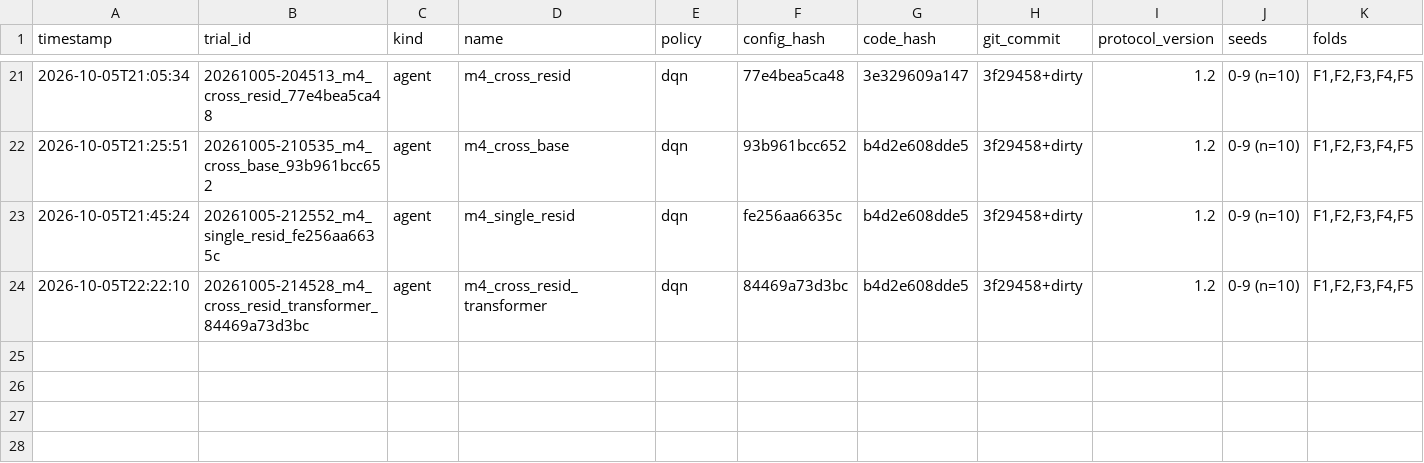
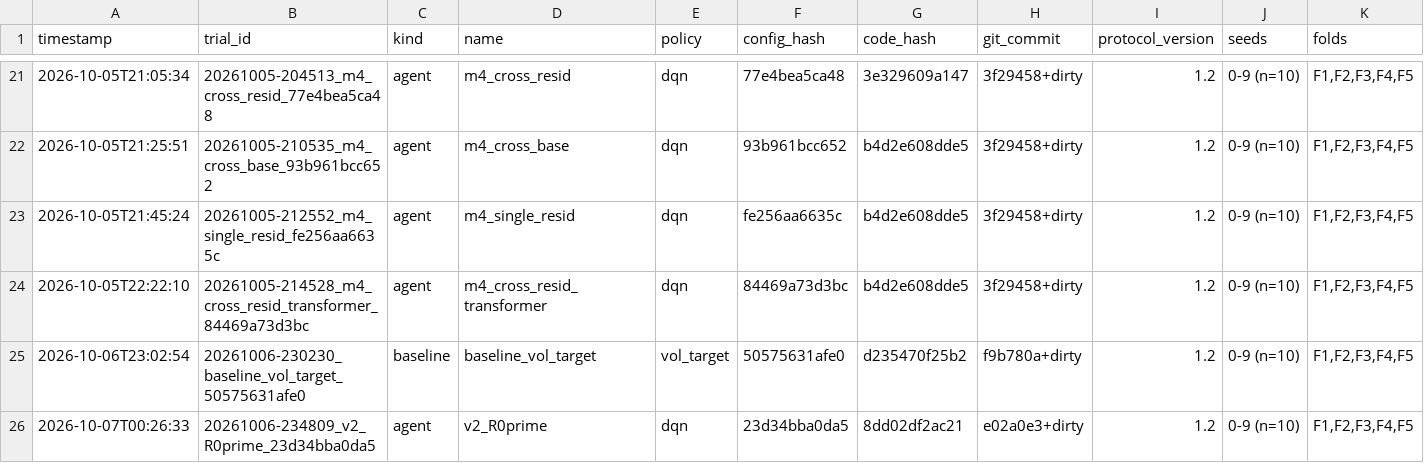
Before and after one commit to leonard-creator/DQN_Trading, a CSV file: experiments/trials.csv, drawn as a sheet; only a part is shown, gaps mark what is left out; rows hold the shown columns only; the diff names each change by its address in the sheet, - before the commit and + after, or states it on an @@ line.

```diff
--- a/experiments/trials.csv
+++ b/experiments/trials.csv
+row 25: 2026-10-06T23:02:54 | 20261006-230230_baseline_vol_target_50575631afe0 | baseline | baseline_vol_target | vol_target | 50575631afe0 | d235470f25b2 | f9b780a+dirty | 1.2 | 0-9 (n=10) | F1,F2,F3,F4,F5
+row 26: 2026-10-07T00:26:33 | 20261006-234809_v2_R0prime_23d34bba0da5 | agent | v2_R0prime | dqn | 23d34bba0da5 | 8dd02df2ac21 | e02a0e3+dirty | 1.2 | 0-9 (n=10) | F1,F2,F3,F4,F5
```
Also changed, not shown: 38 other files.
